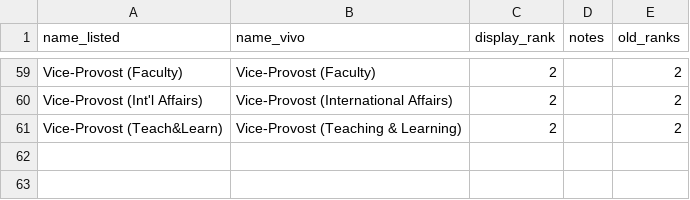
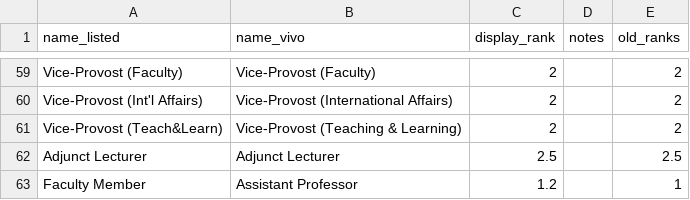
Before and after one commit to jasonbrodeur/VIVO-DW-Tools, a TSV file: lookup_tables/vivo_lookup_positions.tsv, drawn as a sheet; only a part is shown, gaps mark what is left out.

```diff
--- a/lookup_tables/vivo_lookup_positions.tsv
+++ b/lookup_tables/vivo_lookup_positions.tsv
@@ -61 +61,3 @@
 "Vice-Provost (Teach&Learn)"	"Vice-Provost (Teaching & Learning)"	2		2
+"Adjunct Lecturer"	"Adjunct Lecturer"	2.5		2.5
+"Faculty Member"	"Assistant Professor"	1.2		1
```
Also changed, not shown: lookup_tables/vivo_lookup_departments.tsv, lookup_tables/vivo_lookup_faculties.tsv, 2 other files.
